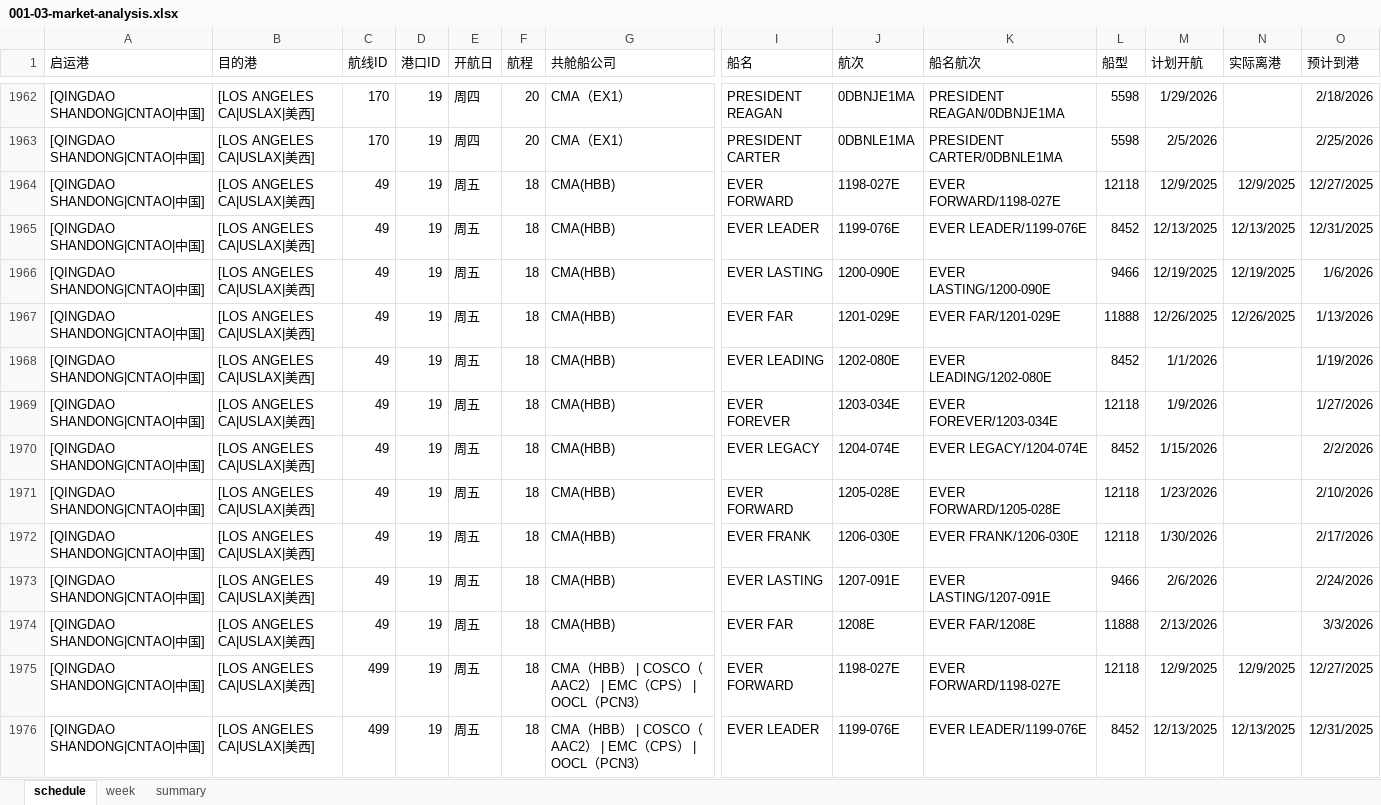
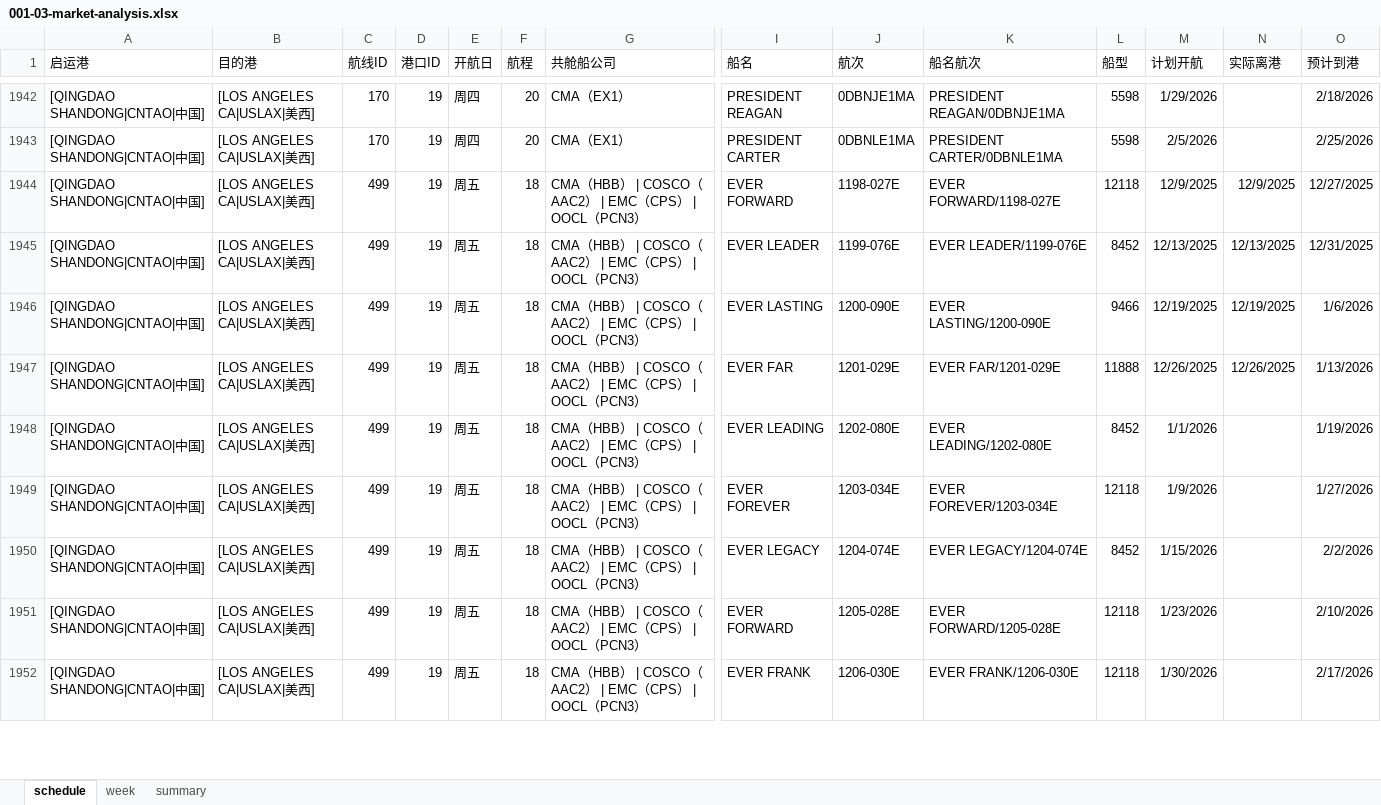
Before and after one commit to smartpu/Shipping-Schedule, an Excel workbook: Data/001-03-market-analysis.xlsx, sheet schedule, drawn as a sheet; only a part is shown, gaps mark what is left out; the shorter side is filled out with more unchanged rows; values as stored, in another font and other column widths than the file's, no borders; table styles not drawn; rows hold the shown columns only; the diff covers the shown part only; the diff names each change by its address in the sheet, - before the commit and + after, or states it on an @@ line.

```diff
--- a/Data/001-03-market-analysis.xlsx (sheet schedule)
+++ b/Data/001-03-market-analysis.xlsx (sheet schedule)
-row 1964: [QINGDAO SHANDONG|CNTAO|中国] | [LOS ANGELES CA|USLAX|美西] | 49 | 19 | 周五 | 18 | CMA(HBB) | EVER FORWARD | 1198-027E | EVER FORWARD/1198-027E | 12118 | 12/9/2025 | 12/9/2025 | 12/27/2025
-row 1965: [QINGDAO SHANDONG|CNTAO|中国] | [LOS ANGELES CA|USLAX|美西] | 49 | 19 | 周五 | 18 | CMA(HBB) | EVER LEADER | 1199-076E | EVER LEADER/1199-076E | 8452 | 12/13/2025 | 12/13/2025 | 12/31/2025
-row 1966: [QINGDAO SHANDONG|CNTAO|中国] | [LOS ANGELES CA|USLAX|美西] | 49 | 19 | 周五 | 18 | CMA(HBB) | EVER LASTING | 1200-090E | EVER LASTING/1200-090E | 9466 | 12/19/2025 | 12/19/2025 | 1/6/2026
-row 1967: [QINGDAO SHANDONG|CNTAO|中国] | [LOS ANGELES CA|USLAX|美西] | 49 | 19 | 周五 | 18 | CMA(HBB) | EVER FAR | 1201-029E | EVER FAR/1201-029E | 11888 | 12/26/2025 | 12/26/2025 | 1/13/2026
-row 1968: [QINGDAO SHANDONG|CNTAO|中国] | [LOS ANGELES CA|USLAX|美西] | 49 | 19 | 周五 | 18 | CMA(HBB) | EVER LEADING | 1202-080E | EVER LEADING/1202-080E | 8452 | 1/1/2026 |  | 1/19/2026
-row 1969: [QINGDAO SHANDONG|CNTAO|中国] | [LOS ANGELES CA|USLAX|美西] | 49 | 19 | 周五 | 18 | CMA(HBB) | EVER FOREVER | 1203-034E | EVER FOREVER/1203-034E | 12118 | 1/9/2026 |  | 1/27/2026
-row 1970: [QINGDAO SHANDONG|CNTAO|中国] | [LOS ANGELES CA|USLAX|美西] | 49 | 19 | 周五 | 18 | CMA(HBB) | EVER LEGACY | 1204-074E | EVER LEGACY/1204-074E | 8452 | 1/15/2026 |  | 2/2/2026
-row 1971: [QINGDAO SHANDONG|CNTAO|中国] | [LOS ANGELES CA|USLAX|美西] | 49 | 19 | 周五 | 18 | CMA(HBB) | EVER FORWARD | 1205-028E | EVER FORWARD/1205-028E | 12118 | 1/23/2026 |  | 2/10/2026
-row 1972: [QINGDAO SHANDONG|CNTAO|中国] | [LOS ANGELES CA|USLAX|美西] | 49 | 19 | 周五 | 18 | CMA(HBB) | EVER FRANK | 1206-030E | EVER FRANK/1206-030E | 12118 | 1/30/2026 |  | 2/17/2026
-row 1973: [QINGDAO SHANDONG|CNTAO|中国] | [LOS ANGELES CA|USLAX|美西] | 49 | 19 | 周五 | 18 | CMA(HBB) | EVER LASTING | 1207-091E | EVER LASTING/1207-091E | 9466 | 2/6/2026 |  | 2/24/2026
-row 1974: [QINGDAO SHANDONG|CNTAO|中国] | [LOS ANGELES CA|USLAX|美西] | 49 | 19 | 周五 | 18 | CMA(HBB) | EVER FAR | 1208E | EVER FAR/1208E | 11888 | 2/13/2026 |  | 3/3/2026
```
Also changed, not shown: 20 removed rows elsewhere in this sheet, 1 other file.
